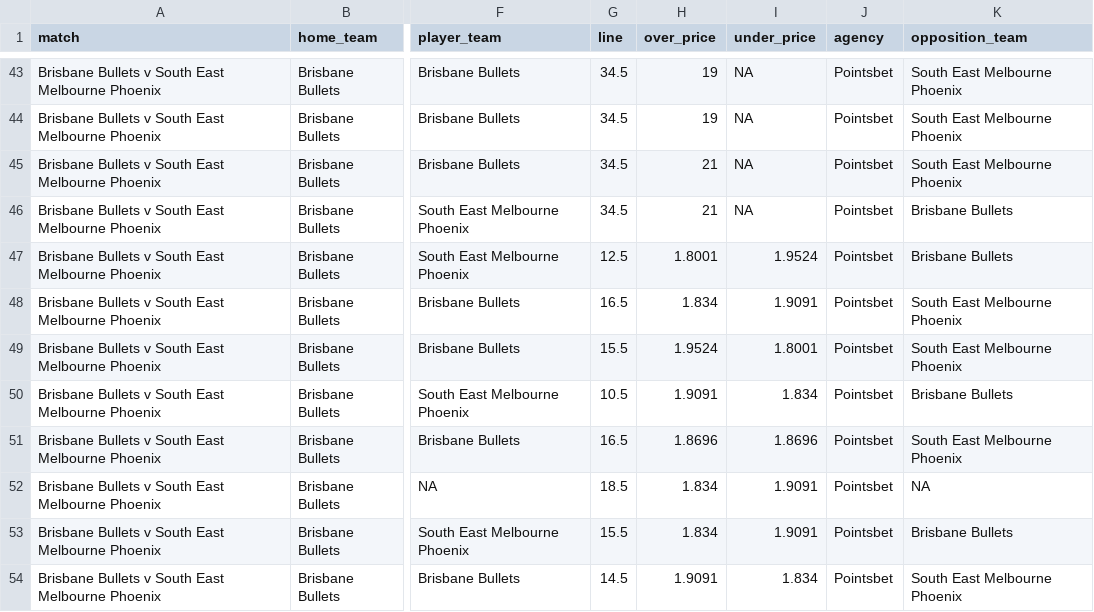
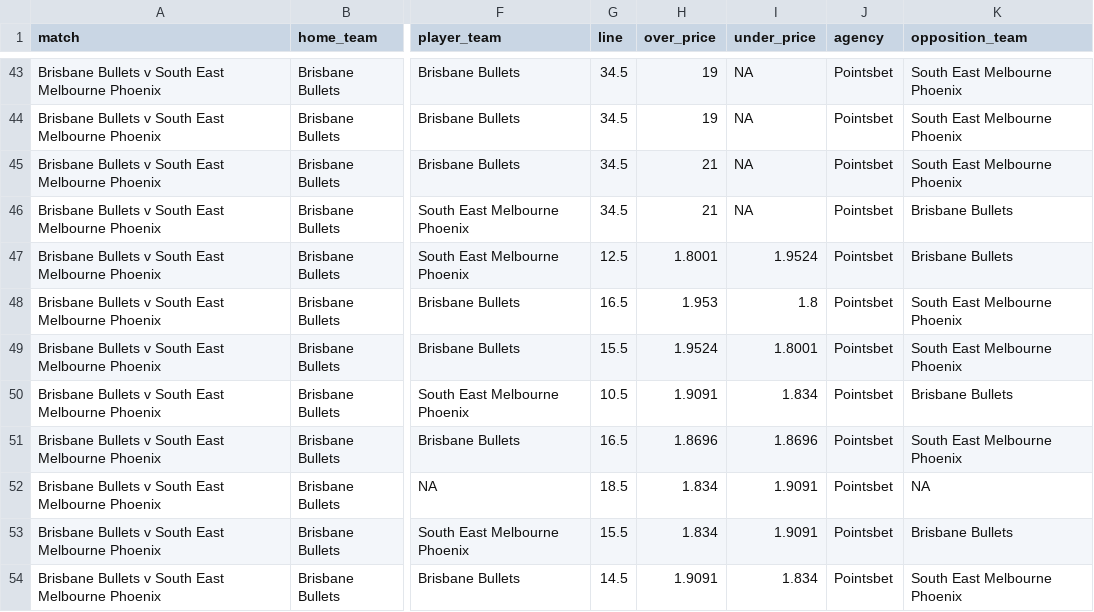
Before and after one commit to jamesbrown1417/NBL, a CSV file: Data/scraped_odds/pointsbet_player_points.csv, drawn as a sheet; only a part is shown, gaps mark what is left out; the diff names each change by its address in the sheet, - before the commit and + after, or states it on an @@ line.

```diff
--- a/Data/scraped_odds/pointsbet_player_points.csv
+++ b/Data/scraped_odds/pointsbet_player_points.csv
-H48 (over_price): 1.834
+H48 (over_price): 1.953
-I48 (under_price): 1.9091
+I48 (under_price): 1.8
```
Also changed, not shown: Data/scraped_odds/dabble_h2h.csv, Data/scraped_odds/pointsbet_h2h.csv, 15 other files.
